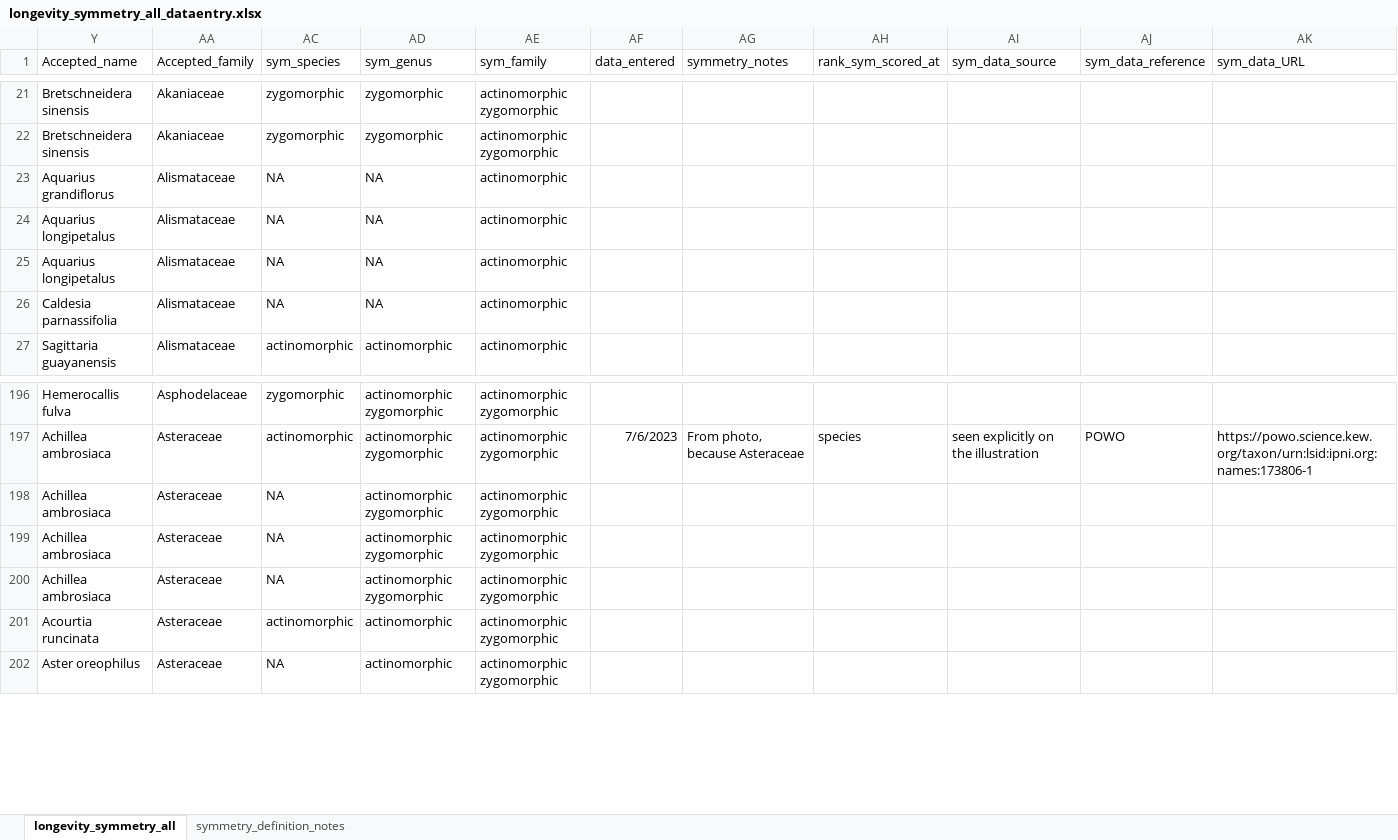
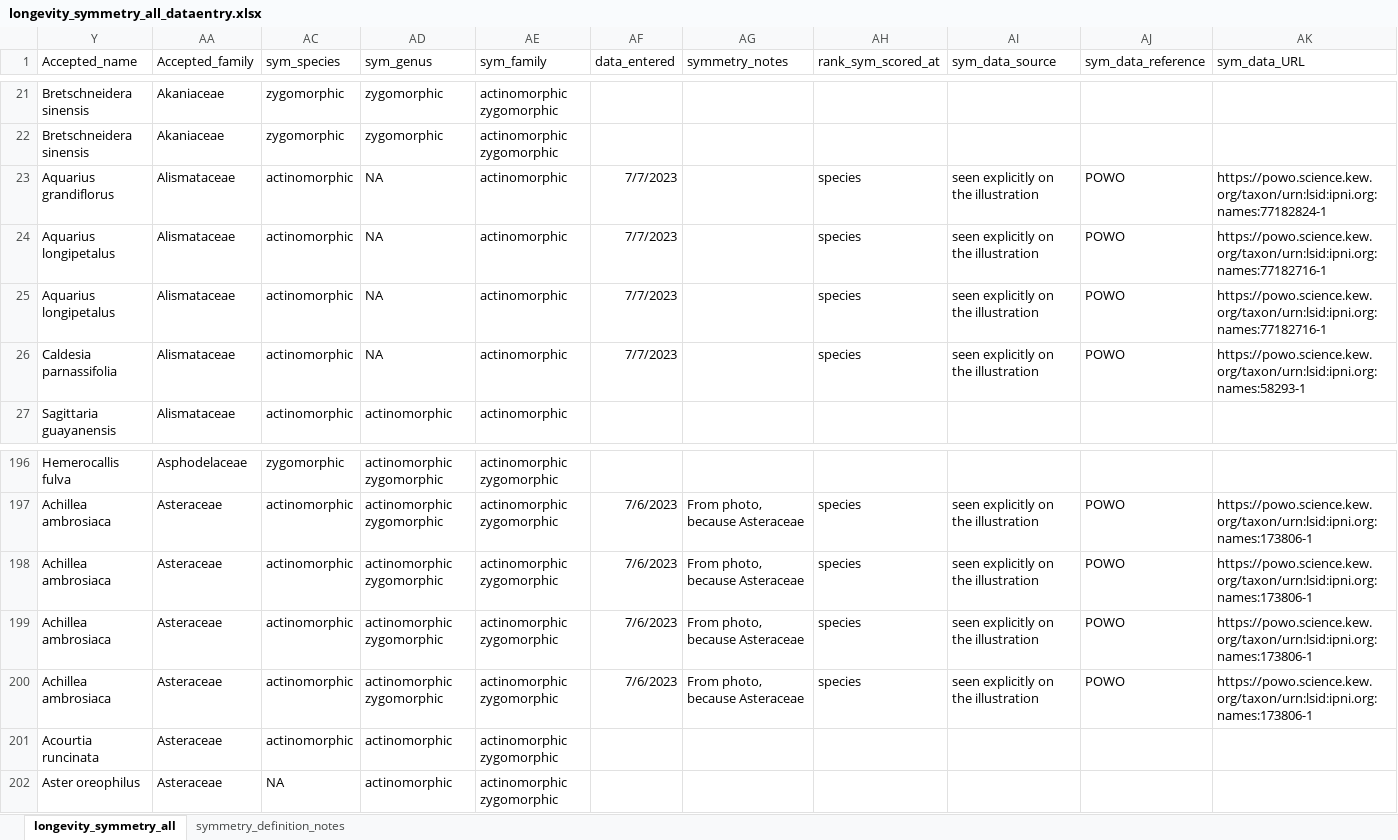
Before and after one commit to rubysaltbush/floral-longevity, an Excel workbook: data_input/longevity_symmetry_all_dataentry.xlsx, sheet longevity_symmetry_all, drawn as a sheet; only a part is shown, gaps mark what is left out; values as stored, in another font and other column widths than the file's, no borders; the diff names each change by its address in the sheet, - before the commit and + after, or states it on an @@ line.

Commit message:
filtered abiotically pollinated taxa out of Song et al's longevity data, might need to individually check through Marcos' data

```diff
--- a/data_input/longevity_symmetry_all_dataentry.xlsx (sheet longevity_symmetry_all)
+++ b/data_input/longevity_symmetry_all_dataentry.xlsx (sheet longevity_symmetry_all)
-AC23:AC26 (sym_species): NA
+AC23:AC26 (sym_species): actinomorphic
-AF23:AF26 (data_entered): (empty)
+AF23:AF26 (data_entered): 7/7/2023
-AH23:AH26 (rank_sym_scored_at): (empty)
+AH23:AH26 (rank_sym_scored_at): species
-AI23:AI26 (sym_data_source): (empty)
+AI23:AI26 (sym_data_source): seen explicitly on the illustration
-AJ23:AJ26 (sym_data_reference): (empty)
+AJ23:AJ26 (sym_data_reference): POWO
-AK23 (sym_data_URL): (empty)
+AK23 (sym_data_URL): https://powo.science.kew.org/taxon/urn:lsid:ipni.org:names:77182824-1
-AK24:AK25 (sym_data_URL): (empty)
+AK24:AK25 (sym_data_URL): https://powo.science.kew.org/taxon/urn:lsid:ipni.org:names:77182716-1
-AK26 (sym_data_URL): (empty)
+AK26 (sym_data_URL): https://powo.science.kew.org/taxon/urn:lsid:ipni.org:names:58293-1
-AC198:AC200 (sym_species): NA
+AC198:AC200 (sym_species): actinomorphic
-AF198:AF200 (data_entered): (empty)
+AF198:AF200 (data_entered): 7/6/2023
-AG198:AG200 (symmetry_notes): (empty)
+AG198:AG200 (symmetry_notes): From photo, because Asteraceae
-AH198:AH200 (rank_sym_scored_at): (empty)
+AH198:AH200 (rank_sym_scored_at): species
-AI198:AI200 (sym_data_source): (empty)
+AI198:AI200 (sym_data_source): seen explicitly on the illustration
-AJ198:AJ200 (sym_data_reference): (empty)
+AJ198:AJ200 (sym_data_reference): POWO
-AK198:AK200 (sym_data_URL): (empty)
+AK198:AK200 (sym_data_URL): https://powo.science.kew.org/taxon/urn:lsid:ipni.org:names:173806-1
```
Also changed, not shown: sheet symmetry_definition_notes, 2 other files.
